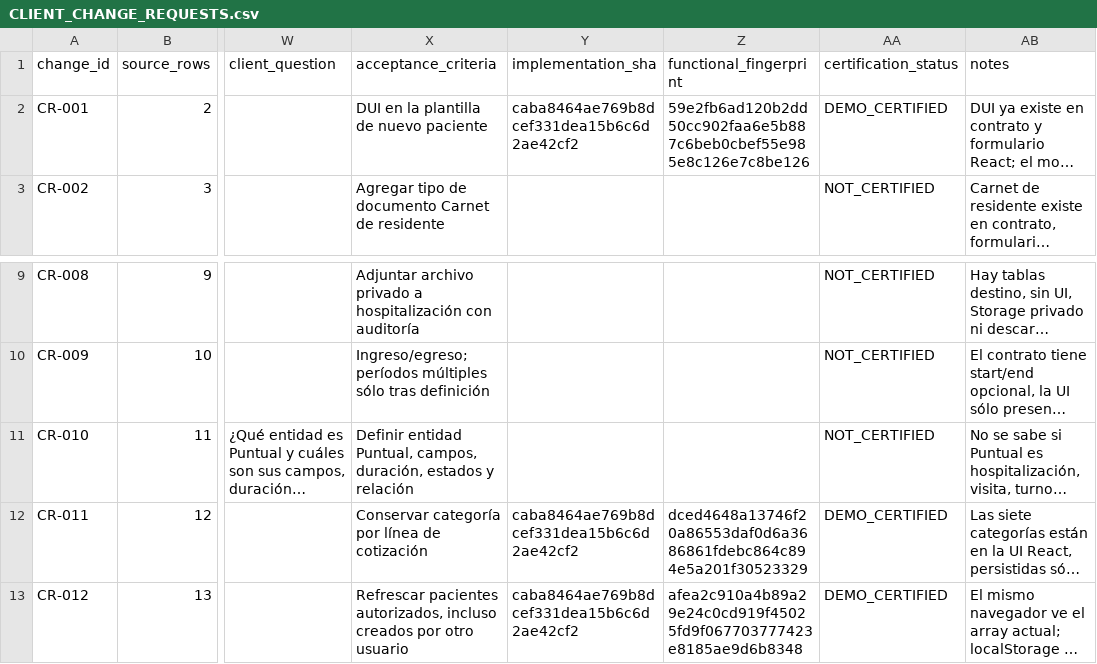
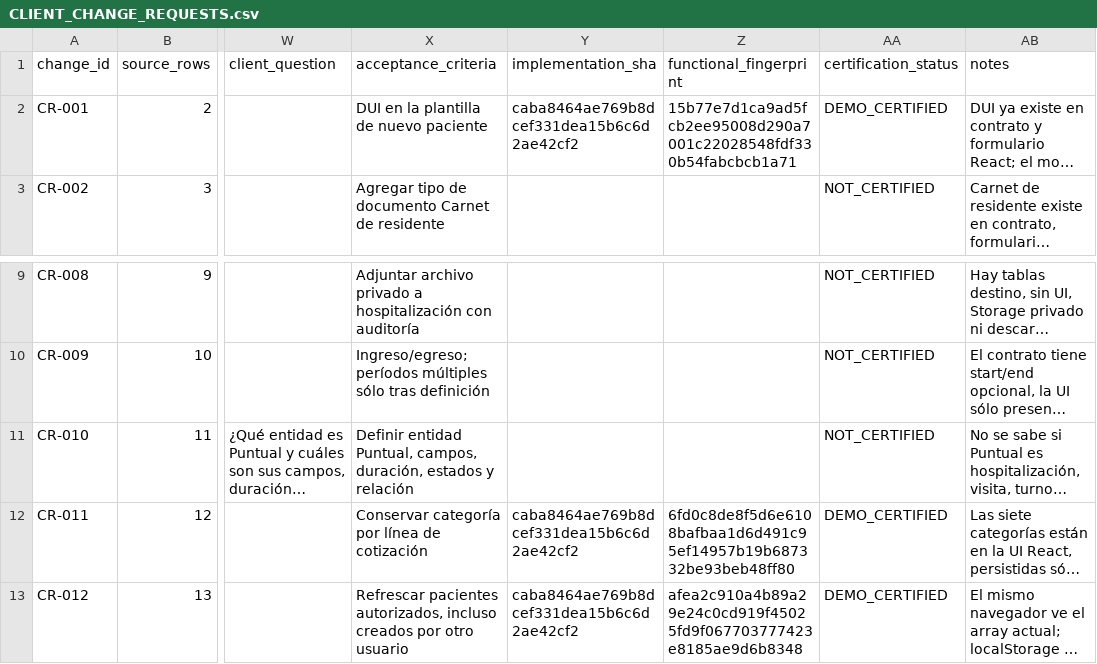
Before and after one commit to CLinqui7/analiza-en-casa, a CSV file: docs/qa/CLIENT_CHANGE_REQUESTS.csv, drawn as a sheet; only a part is shown, gaps mark what is left out; long unchanged cells end in …; the diff names each change by its address in the sheet, - before the commit and + after, or states it on an @@ line.

```diff
--- a/docs/qa/CLIENT_CHANGE_REQUESTS.csv
+++ b/docs/qa/CLIENT_CHANGE_REQUESTS.csv
-Z2 (functional_fingerprint): 59e2fb6ad120b2dd50cc902faa6e5b887c6beb0cbef55e985e8c126e7c8be126
+Z2 (functional_fingerprint): 15b77e7d1ca9ad5fcb2ee95008d290a7001c22028548fdf330b54fabcbcb1a71
-Z12 (functional_fingerprint): dced4648a13746f20a86553daf0d6a3686861fdebc864c894e5a201f30523329
+Z12 (functional_fingerprint): 6fd0c8de8f5d6e6108bafbaa1d6d491c95ef14957b19b687332be93beb48ff80
```
Also changed, not shown: 52 other files.
